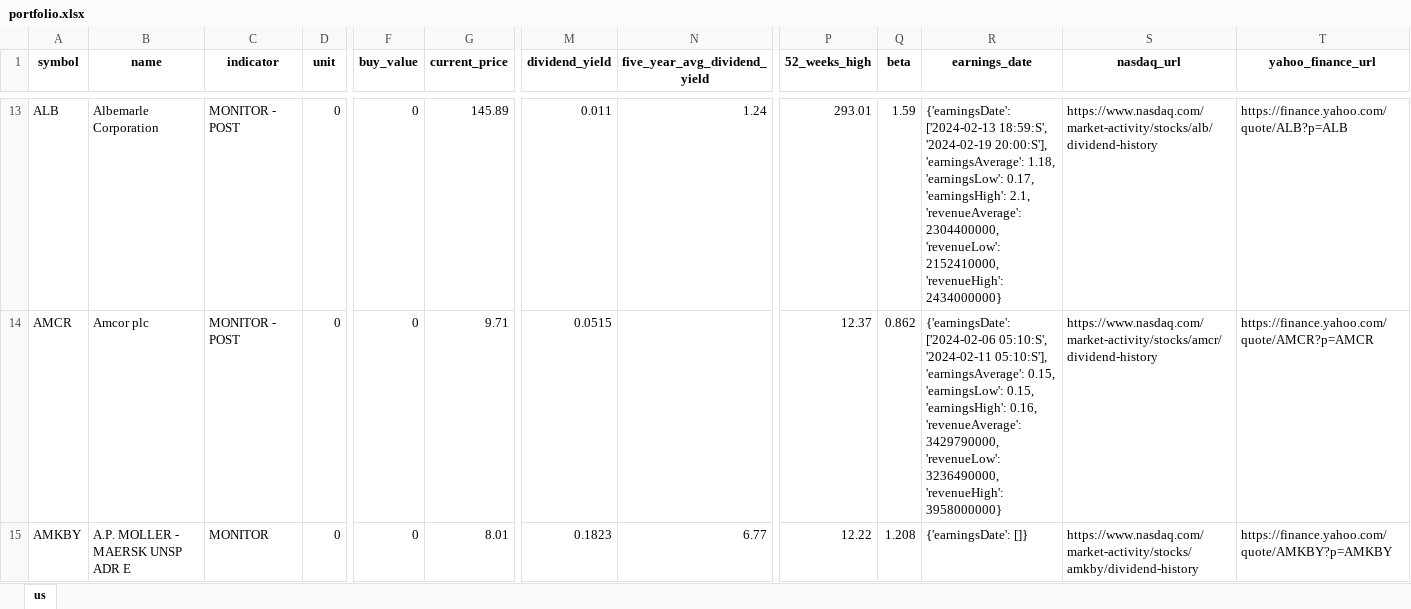
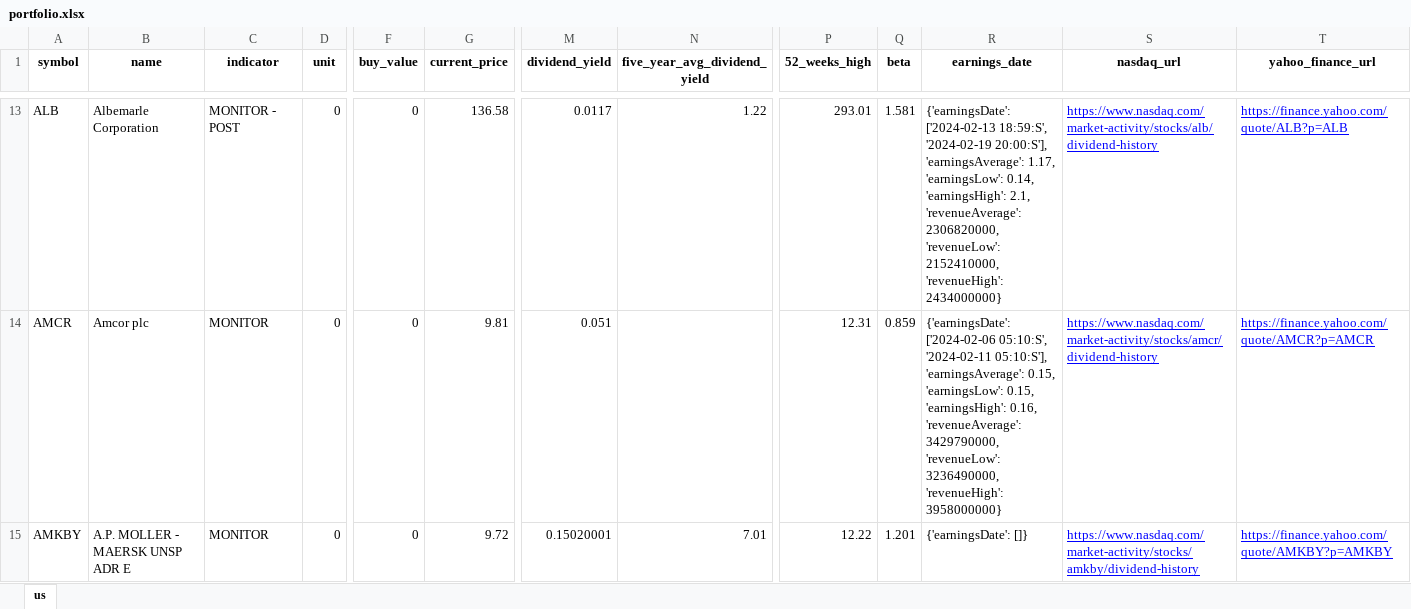
Before and after one commit to alpha2phi-platform/alphalib, an Excel workbook: data/portfolio.xlsx, sheet us, drawn as a sheet; only a part is shown, gaps mark what is left out; values as stored, in another font and other column widths than the file's, no borders; the diff covers the shown part only; the diff names each change by its address in the sheet, - before the commit and + after, or states it on an @@ line.

```diff
--- a/data/portfolio.xlsx (sheet us)
+++ b/data/portfolio.xlsx (sheet us)
-G13 (current_price): 145.89
+G13 (current_price): 136.58
-M13 (dividend_yield): 0.011
+M13 (dividend_yield): 0.0117
-N13 (five_year_avg_dividend_yield): 1.24
+N13 (five_year_avg_dividend_yield): 1.22
-Q13 (beta): 1.59
+Q13 (beta): 1.581
-R13 (earnings_date): …20:00:S'], 'earningsAverage': 1.18, 'earningsLow': 0.17, 'earningsHigh': 2.1, 'revenueAverage': 2304400000, 'revenueLow': 2152410000,…
+R13 (earnings_date): …20:00:S'], 'earningsAverage': 1.17, 'earningsLow': 0.14, 'earningsHigh': 2.1, 'revenueAverage': 2306820000, 'revenueLow': 2152410000,…
@@ S13:T15 underline: off → on, text colour: black → #0000FF @@
-C14 (indicator): MONITOR - POST
+C14 (indicator): MONITOR
-G14 (current_price): 9.71
+G14 (current_price): 9.81
-M14 (dividend_yield): 0.0515
+M14 (dividend_yield): 0.051
-P14 (52_weeks_high): 12.37
+P14 (52_weeks_high): 12.31
-Q14 (beta): 0.862
+Q14 (beta): 0.859
-G15 (current_price): 8.01
+G15 (current_price): 9.72
-M15 (dividend_yield): 0.1823
+M15 (dividend_yield): 0.15020001
-N15 (five_year_avg_dividend_yield): 6.77
+N15 (five_year_avg_dividend_yield): 7.01
-Q15 (beta): 1.208
+Q15 (beta): 1.201
```
Also changed, not shown: 747 edited cells and cell formats elsewhere in this sheet, 2 other files.
